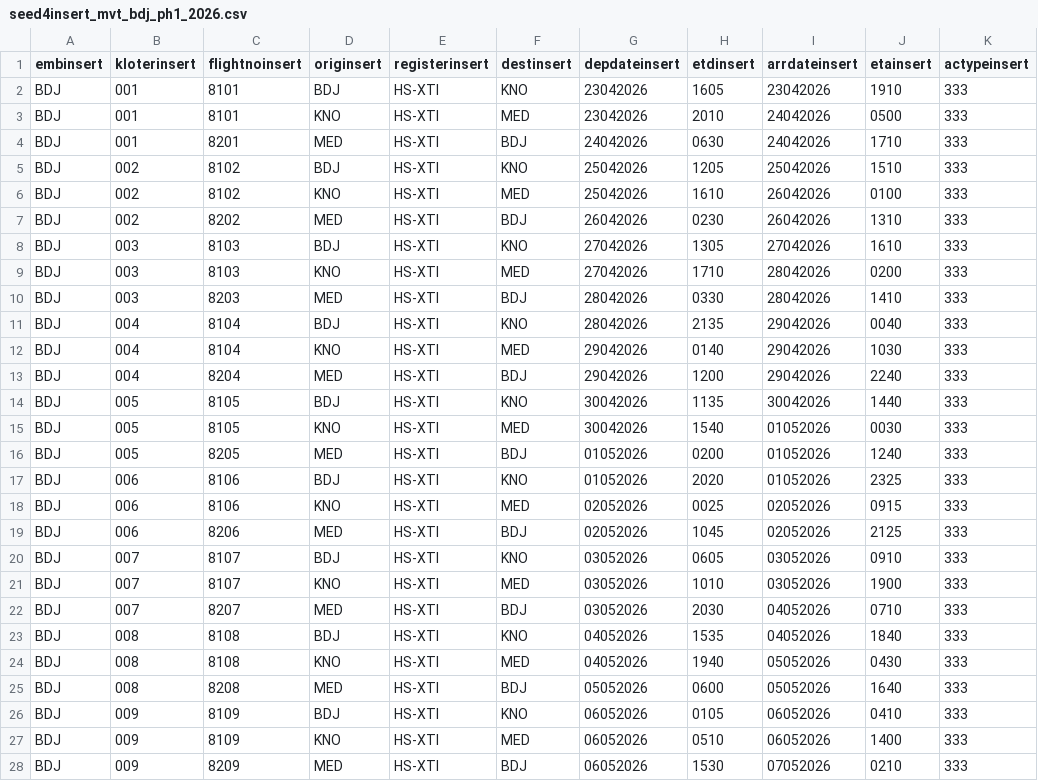
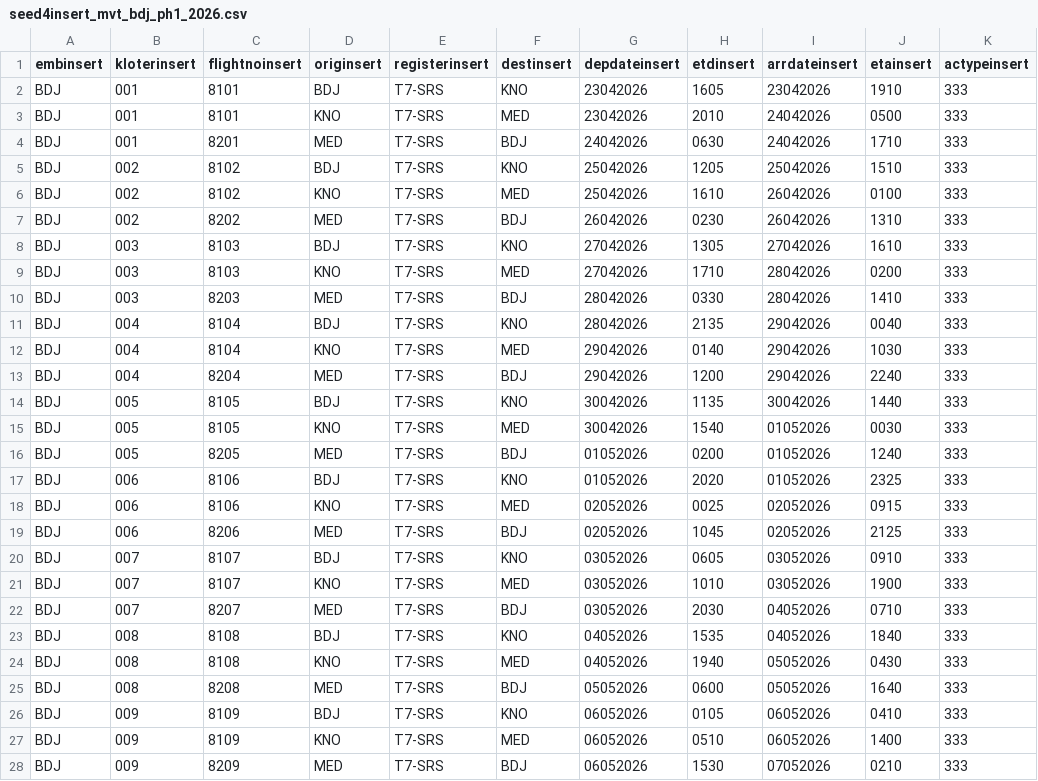
Before and after one commit to biardianto/mylogin, a CSV file: seed4insert_mvt_bdj_ph1_2026.csv, drawn as a sheet; only a part is shown; the diff covers the shown part only.

```diff
--- a/seed4insert_mvt_bdj_ph1_2026.csv
+++ b/seed4insert_mvt_bdj_ph1_2026.csv
@@ -1,28 +1,28 @@
 embinsert,kloterinsert,flightnoinsert,originsert,registerinsert,destinsert,depdateinsert,etdinsert,arrdateinsert,etainsert,actypeinsert
-BDJ,001,8101,BDJ,HS-XTI,KNO,23042026,1605,23042026,1910,333
-BDJ,001,8101,KNO,HS-XTI,MED,23042026,2010,24042026,0500,333
-BDJ,001,8201,MED,HS-XTI,BDJ,24042026,0630,24042026,1710,333
-BDJ,002,8102,BDJ,HS-XTI,KNO,25042026,1205,25042026,1510,333
-BDJ,002,8102,KNO,HS-XTI,MED,25042026,1610,26042026,0100,333
-BDJ,002,8202,MED,HS-XTI,BDJ,26042026,0230,26042026,1310,333
-BDJ,003,8103,BDJ,HS-XTI,KNO,27042026,1305,27042026,1610,333
-BDJ,003,8103,KNO,HS-XTI,MED,27042026,1710,28042026,0200,333
-BDJ,003,8203,MED,HS-XTI,BDJ,28042026,0330,28042026,1410,333
-BDJ,004,8104,BDJ,HS-XTI,KNO,28042026,2135,29042026,0040,333
-BDJ,004,8104,KNO,HS-XTI,MED,29042026,0140,29042026,1030,333
-BDJ,004,8204,MED,HS-XTI,BDJ,29042026,1200,29042026,2240,333
-BDJ,005,8105,BDJ,HS-XTI,KNO,30042026,1135,30042026,1440,333
-BDJ,005,8105,KNO,HS-XTI,MED,30042026,1540,01052026,0030,333
-BDJ,005,8205,MED,HS-XTI,BDJ,01052026,0200,01052026,1240,333
-BDJ,006,8106,BDJ,HS-XTI,KNO,01052026,2020,01052026,2325,333
-BDJ,006,8106,KNO,HS-XTI,MED,02052026,0025,02052026,0915,333
-BDJ,006,8206,MED,HS-XTI,BDJ,02052026,1045,02052026,2125,333
-BDJ,007,8107,BDJ,HS-XTI,KNO,03052026,0605,03052026,0910,333
-BDJ,007,8107,KNO,HS-XTI,MED,03052026,1010,03052026,1900,333
-BDJ,007,8207,MED,HS-XTI,BDJ,03052026,2030,04052026,0710,333
-BDJ,008,8108,BDJ,HS-XTI,KNO,04052026,1535,04052026,1840,333
-BDJ,008,8108,KNO,HS-XTI,MED,04052026,1940,05052026,0430,333
-BDJ,008,8208,MED,HS-XTI,BDJ,05052026,0600,05052026,1640,333
-BDJ,009,8109,BDJ,HS-XTI,KNO,06052026,0105,06052026,0410,333
-BDJ,009,8109,KNO,HS-XTI,MED,06052026,0510,06052026,1400,333
-BDJ,009,8209,MED,HS-XTI,BDJ,06052026,1530,07052026,0210,333
+BDJ,001,8101,BDJ,T7-SRS,KNO,23042026,1605,23042026,1910,333
+BDJ,001,8101,KNO,T7-SRS,MED,23042026,2010,24042026,0500,333
+BDJ,001,8201,MED,T7-SRS,BDJ,24042026,0630,24042026,1710,333
+BDJ,002,8102,BDJ,T7-SRS,KNO,25042026,1205,25042026,1510,333
+BDJ,002,8102,KNO,T7-SRS,MED,25042026,1610,26042026,0100,333
+BDJ,002,8202,MED,T7-SRS,BDJ,26042026,0230,26042026,1310,333
+BDJ,003,8103,BDJ,T7-SRS,KNO,27042026,1305,27042026,1610,333
+BDJ,003,8103,KNO,T7-SRS,MED,27042026,1710,28042026,0200,333
+BDJ,003,8203,MED,T7-SRS,BDJ,28042026,0330,28042026,1410,333
+BDJ,004,8104,BDJ,T7-SRS,KNO,28042026,2135,29042026,0040,333
+BDJ,004,8104,KNO,T7-SRS,MED,29042026,0140,29042026,1030,333
+BDJ,004,8204,MED,T7-SRS,BDJ,29042026,1200,29042026,2240,333
+BDJ,005,8105,BDJ,T7-SRS,KNO,30042026,1135,30042026,1440,333
+BDJ,005,8105,KNO,T7-SRS,MED,30042026,1540,01052026,0030,333
+BDJ,005,8205,MED,T7-SRS,BDJ,01052026,0200,01052026,1240,333
+BDJ,006,8106,BDJ,T7-SRS,KNO,01052026,2020,01052026,2325,333
+BDJ,006,8106,KNO,T7-SRS,MED,02052026,0025,02052026,0915,333
+BDJ,006,8206,MED,T7-SRS,BDJ,02052026,1045,02052026,2125,333
+BDJ,007,8107,BDJ,T7-SRS,KNO,03052026,0605,03052026,0910,333
+BDJ,007,8107,KNO,T7-SRS,MED,03052026,1010,03052026,1900,333
+BDJ,007,8207,MED,T7-SRS,BDJ,03052026,2030,04052026,0710,333
+BDJ,008,8108,BDJ,T7-SRS,KNO,04052026,1535,04052026,1840,333
+BDJ,008,8108,KNO,T7-SRS,MED,04052026,1940,05052026,0430,333
+BDJ,008,8208,MED,T7-SRS,BDJ,05052026,0600,05052026,1640,333
+BDJ,009,8109,BDJ,T7-SRS,KNO,06052026,0105,06052026,0410,333
+BDJ,009,8109,KNO,T7-SRS,MED,06052026,0510,06052026,1400,333
+BDJ,009,8209,MED,T7-SRS,BDJ,06052026,1530,07052026,0210,333
```
Also changed, not shown: 31 edited cells elsewhere in this file, seed4insert_mvt_bdj_ph2_2026.csv, seed4insert_mvt_mes_ph1_2026.csv, 2 other files.
